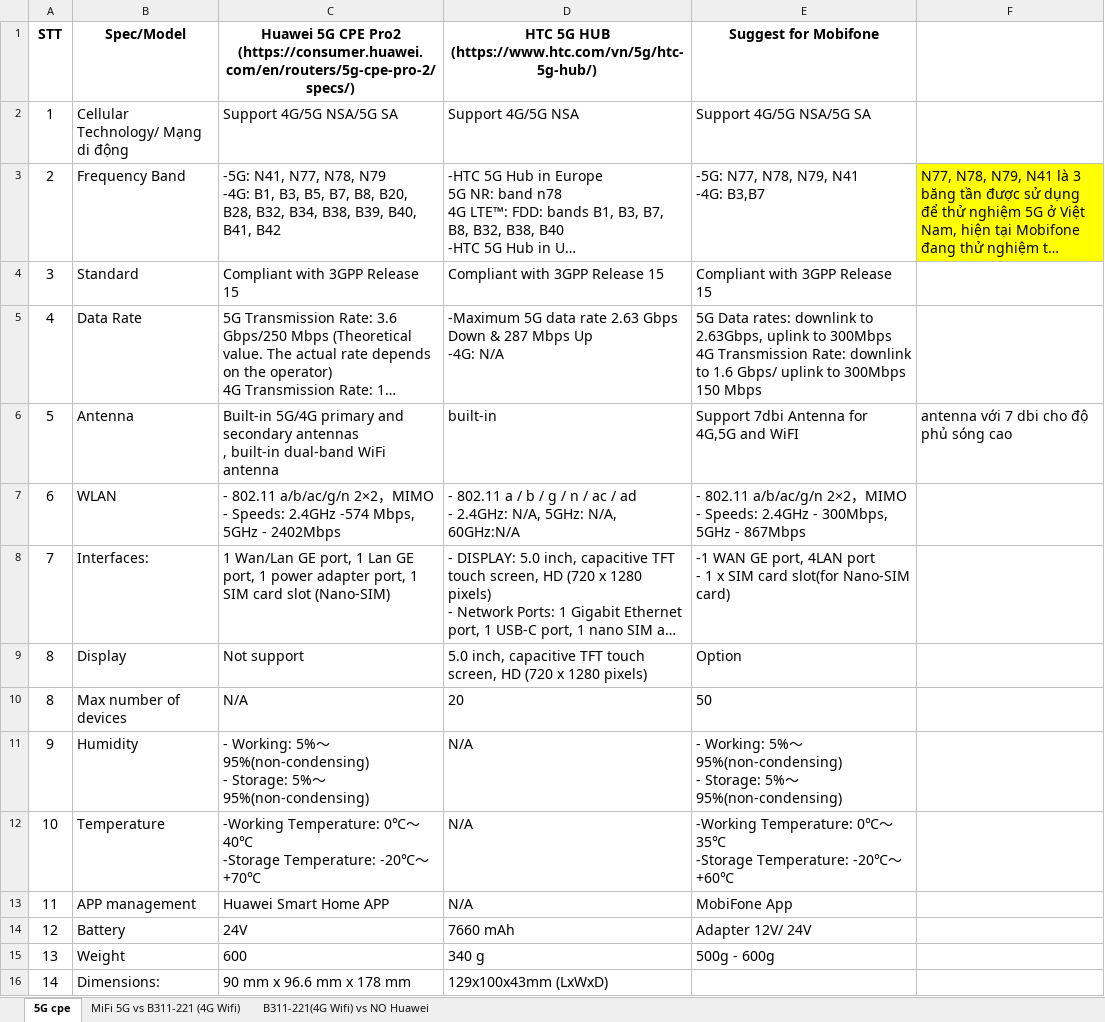
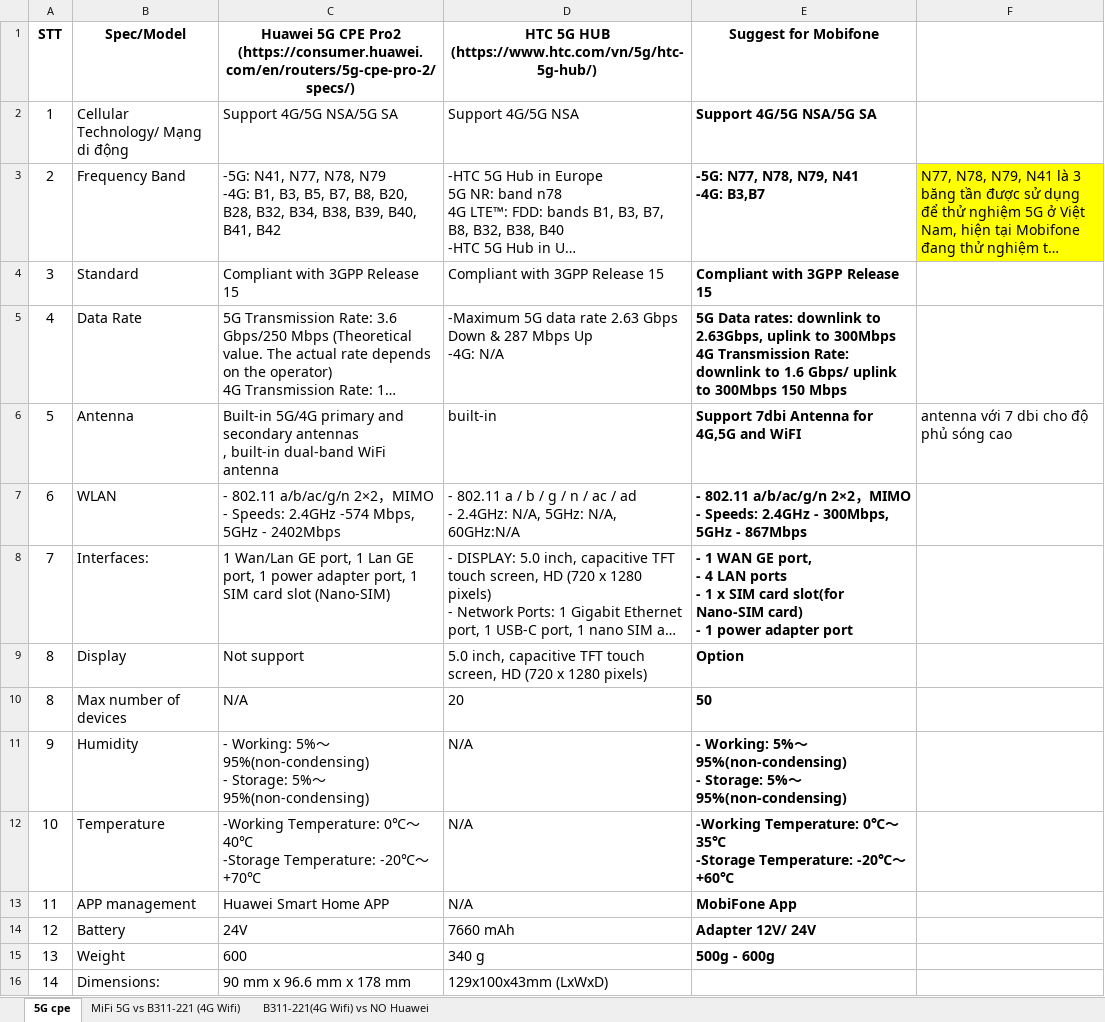
Before and after one commit to D-JaP/thu_viec_mbf, an Excel workbook: Hs phát triển sản phẩm 5G Wifi/1. Router 4G Wifi/4G Wifi Huawei CPE vs No Huawei - technical compare (version 1).xlsb.xlsx, sheet 5G cpe, drawn as a sheet; only a part is shown; long unchanged cells end in …; values as stored, in another font and other column widths than the file's, no borders; ↵ is a line break in a cell; the diff covers the shown part only; the diff names each change by its address in the sheet, - before the commit and + after, or states it on an @@ line.

```diff
--- a/Hs phát triển sản phẩm 5G Wifi/1. Router 4G Wifi/4G Wifi Huawei CPE vs No Huawei - technical compare (version 1).xlsb.xlsx (sheet 5G cpe)
+++ b/Hs phát triển sản phẩm 5G Wifi/1. Router 4G Wifi/4G Wifi Huawei CPE vs No Huawei - technical compare (version 1).xlsb.xlsx (sheet 5G cpe)
-E2:E15 bold: off
+E2:E15 bold: on
-E8: -1 WAN GE port, 4LAN port ↵ - 1 x SIM card slot(for Nano-SIM card)
+E8: - 1 WAN GE port, ↵ - 4 LAN ports ↵ - 1 x SIM card slot(for Nano-SIM card) ↵ - 1 power adapter port
```
Also changed, not shown: 13 added rows, 2 removed rows, 2 edited cells and cell formats elsewhere in this sheet, sheet B311-221(4G Wifi) vs NO Huawei.
